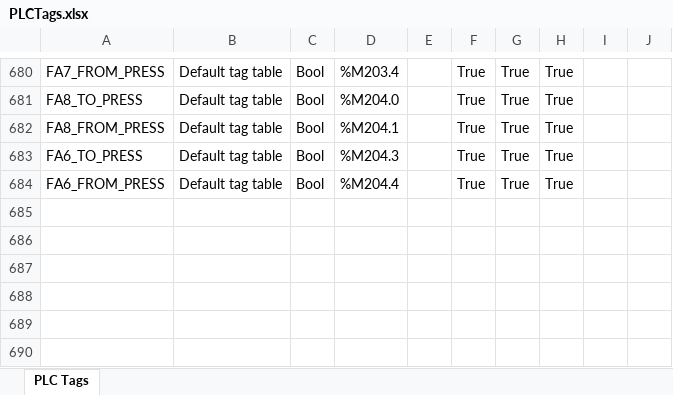
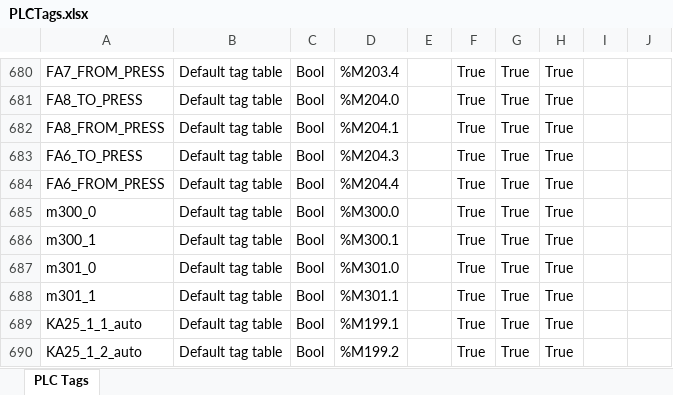
Before and after one commit to Canabis220/Robot, an Excel workbook: PLCTags.xlsx, sheet PLC Tags, drawn as a sheet; only a part is shown, gaps mark what is left out; values as stored, in another font and other column widths than the file's, no borders; the diff names each change by its address in the sheet, - before the commit and + after, or states it on an @@ line.

Commit message:
Update PLCTags.xlsx

```diff
--- a/PLCTags.xlsx (sheet PLC Tags)
+++ b/PLCTags.xlsx (sheet PLC Tags)
+row 685: m300_0 | Default tag table | Bool | %M300.0 |  | True | True | True
+row 686: m300_1 | Default tag table | Bool | %M300.1 |  | True | True | True
+row 687: m301_0 | Default tag table | Bool | %M301.0 |  | True | True | True
+row 688: m301_1 | Default tag table | Bool | %M301.1 |  | True | True | True
+row 689: KA25_1_1_auto | Default tag table | Bool | %M199.1 |  | True | True | True
+row 690: KA25_1_2_auto | Default tag table | Bool | %M199.2 |  | True | True | True
```
